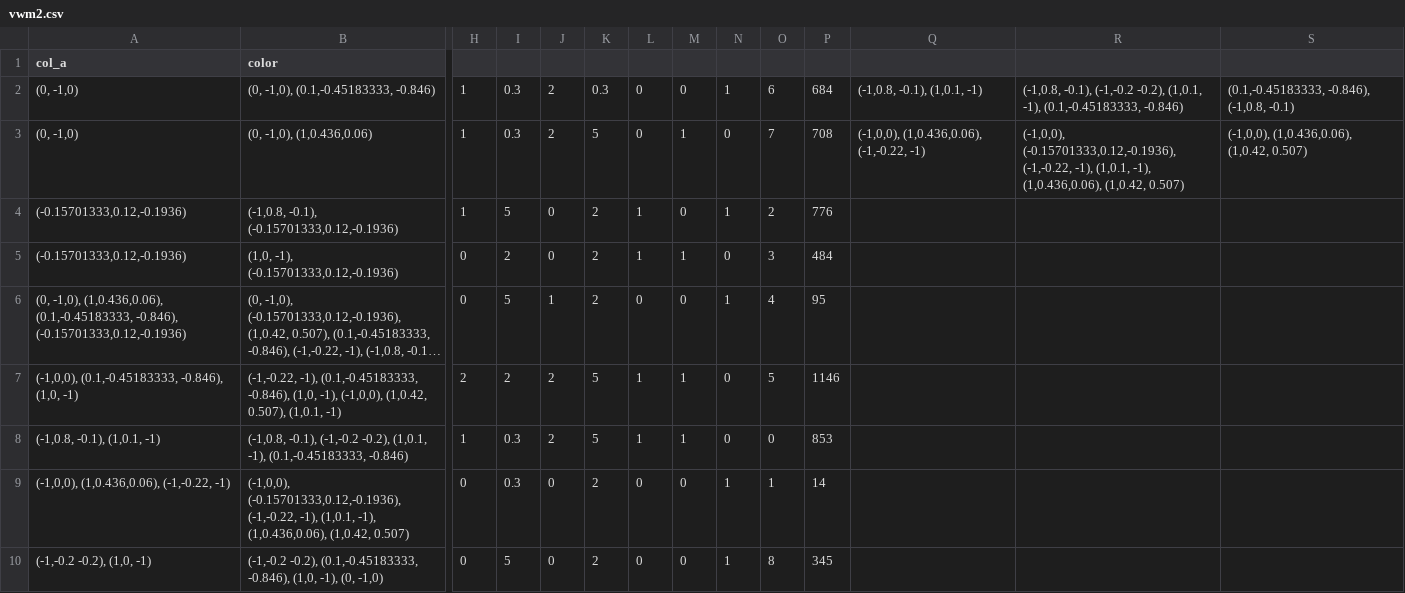
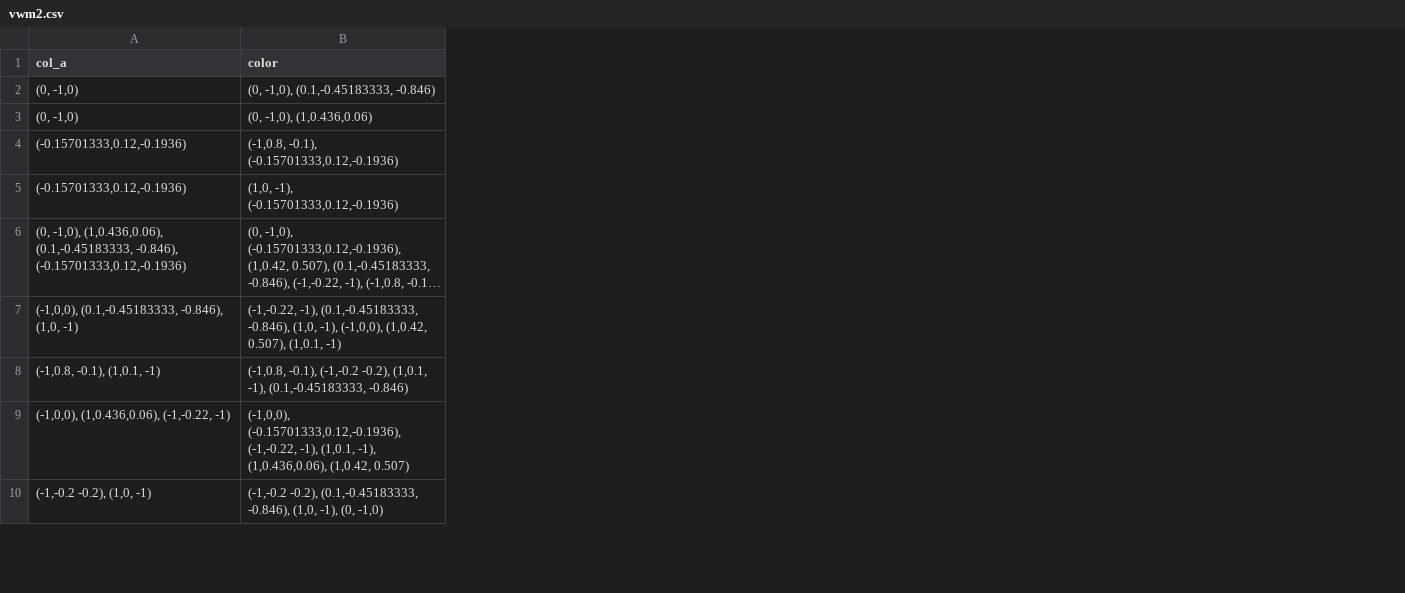
Before and after one commit to shadowcrow0/WM, a CSV file: vwm2.csv, drawn as a sheet; only a part is shown, gaps mark what is left out; long unchanged cells end in …; the diff covers the shown part only; the diff names each change by its address in the sheet, - before the commit and + after, or states it on an @@ line.

Commit message:
Create vwm2.csv

```diff
--- a/vwm2.csv
+++ b/vwm2.csv
-column H, rows 2-10: 1 | 1 | 1 | 0 | 0 | 2 | 1 | 0 | 0
-column I, rows 2-10: 0.3 | 0.3 | 5 | 2 | 5 | 2 | 0.3 | 0.3 | 5
-column J, rows 2-10: 2 | 2 | 0 | 0 | 1 | 2 | 2 | 0 | 0
-column K, rows 2-10: 0.3 | 5 | 2 | 2 | 2 | 5 | 5 | 2 | 2
-column L, rows 2-10: 0 | 0 | 1 | 1 | 0 | 1 | 1 | 0 | 0
-column M, rows 2-10: 0 | 1 | 0 | 1 | 0 | 1 | 1 | 0 | 0
-column N, rows 2-10: 1 | 0 | 1 | 0 | 1 | 0 | 0 | 1 | 1
-column O, rows 2-10: 6 | 7 | 2 | 3 | 4 | 5 | 0 | 1 | 8
-column P, rows 2-10: 684 | 708 | 776 | 484 | 95 | 1146 | 853 | 14 | 345
-column Q, rows 2-3: (-1,0.8, -0.1), (1,0.1, -1) | (-1,0,0), (1,0.436,0.06), (-1,-0.22, -1)
-column R, rows 2-3: (-1,0.8, -0.1), (-1,-0.2 -0.2), (1,0.1, -1), (0.1,-0.45183333, -0.846) | (-1,0,0), (-0.15701333,0.12,-0.1936), (-1,-0.22, -1), (1,0.1, -1), (1,0.436,0.06), (1,0.42, 0.507)
-column S, rows 2-3: (0.1,-0.45183333, -0.846), (-1,0.8, -0.1) | (-1,0,0), (1,0.436,0.06), (1,0.42, 0.507)
```
Also changed, not shown: 13 removed columns elsewhere in this file.
